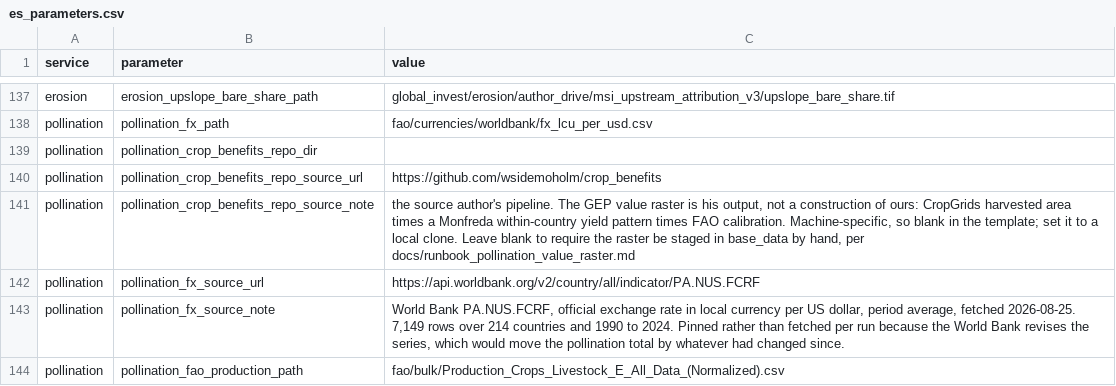
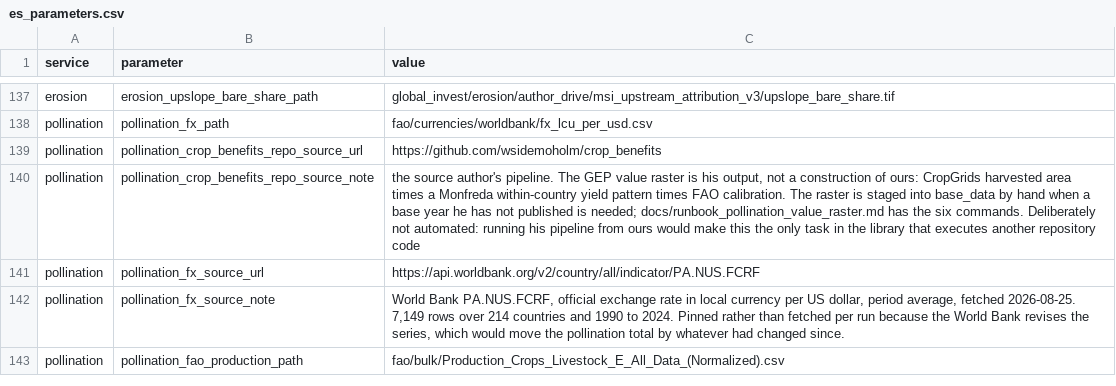
Before and after one commit to NatCapTEEMs/global_invest_dev, a CSV file: global_invest/input_template/es_parameters.csv, drawn as a sheet; only a part is shown, gaps mark what is left out.

Commit message:
pollination: the source-raster task records provenance, it does not build
Reverts the cross-repo execution. Running his pipeline from ours would have made
this the only task in the library that executes another repository's code, and
that exception costs more than it saves: it puts the running of his science inside
our pipeline, for a file that changes about once a year.

What actually failed was not the absence of automation, it was not knowing which
copy was staged -- a raster built from a substituted price table sat in base_data
for 45 minutes after the real one had been rebuilt, 0.1 percent out and silent.
So the task records sha256, size and mtime of what it read, and raises with the
years actually present plus a pointer to the runbook when the base year is
missing. Generating a new year stays a documented manual procedure.

run_source_value_pipeline and locate_built_source_raster are removed; no
subprocess remains in the pollination module.

```diff
--- a/global_invest/input_template/es_parameters.csv
+++ b/global_invest/input_template/es_parameters.csv
@@ -138,5 +138,4 @@ erosion,erosion_upslope_bare_share_path,global_invest/erosion/author_drive/msi_u
 pollination,pollination_fx_path,fao/currencies/worldbank/fx_lcu_per_usd.csv
-pollination,pollination_crop_benefits_repo_dir,
 pollination,pollination_crop_benefits_repo_source_url,https://github.com/wsidemoholm/crop_benefits
-pollination,pollination_crop_benefits_repo_source_note,"the source author's pipeline. The GEP value raster is his output, not a construction of ours: CropGrids harvested area times a Monfreda within-country yield pattern times FAO calibration. Machine-specific, so blank in the template; set it to a local clone. Leave blank to require the raster be staged in base_data by hand, per docs/runbook_pollination_value_raster.md"
+pollination,pollination_crop_benefits_repo_source_note,"the source author's pipeline. The GEP value raster is his output, not a construction of ours: CropGrids harvested area times a Monfreda within-country yield pattern times FAO calibration. The raster is staged into base_data by hand when a base year he has not published is needed; docs/runbook_pollination_value_raster.md has the six commands. Deliberately not automated: running his pipeline from ours would make this the only task in the library that executes another repository code"
 pollination,pollination_fx_source_url,https://api.worldbank.org/v2/country/all/indicator/PA.NUS.FCRF
```
Also changed, not shown: 3 other files.
